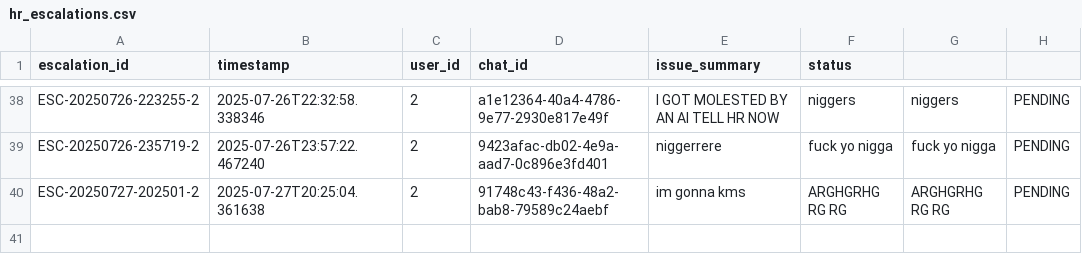
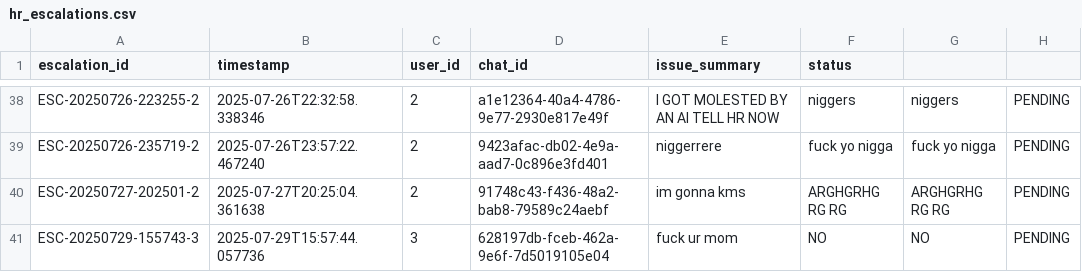
Before and after one commit to maximchongADO/ICP_Verztec_Chatbot, a CSV file: chatbot/src/backend/python/hr_escalations.csv, drawn as a sheet; only a part is shown, gaps mark what is left out; the diff names each change by its address in the sheet, - before the commit and + after, or states it on an @@ line.

```diff
--- a/chatbot/src/backend/python/hr_escalations.csv
+++ b/chatbot/src/backend/python/hr_escalations.csv
+row 41: ESC-20250729-155743-3 | 2025-07-29T15:57:44.057736 | 3 | 628197db-fceb-462a-9e6f-7d5019105e04 | fuck ur mom | NO | NO | PENDING
```
Also changed, not shown: 35 other files.
